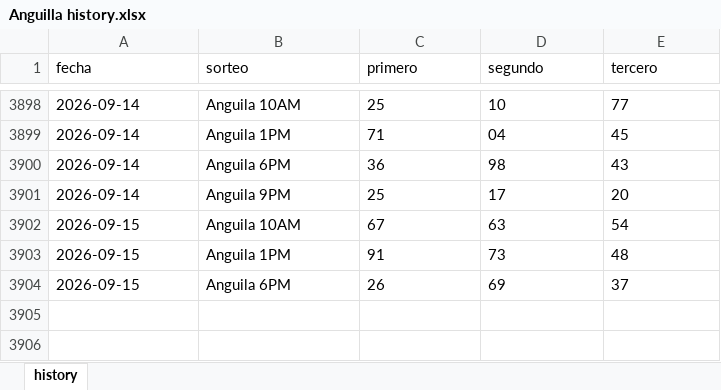
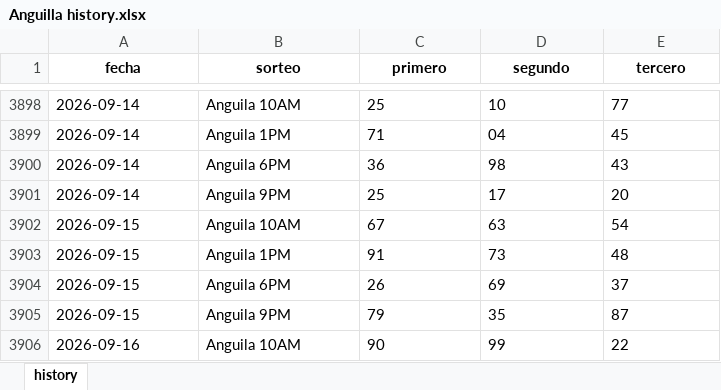
Before and after one commit to carbosota1/UPDATELOTMIX, an Excel workbook: data/histories/Anguilla history.xlsx, sheet history, drawn as a sheet; only a part is shown, gaps mark what is left out; values as stored, in another font and other column widths than the file's, no borders; the diff names each change by its address in the sheet, - before the commit and + after, or states it on an @@ line.

Commit message:
Auto update histories + intraday analysis

```diff
--- a/data/histories/Anguilla history.xlsx (sheet history)
+++ b/data/histories/Anguilla history.xlsx (sheet history)
@@ A1:E1 bold: off → on, alignment: left → center @@
+row 3905: 2026-09-15 | Anguila 9PM | 79 | 35 | 87
+row 3906: 2026-09-16 | Anguila 10AM | 90 | 99 | 22
```
Also changed, not shown: data/histories/La nacional history.xlsx, 5 other files.
